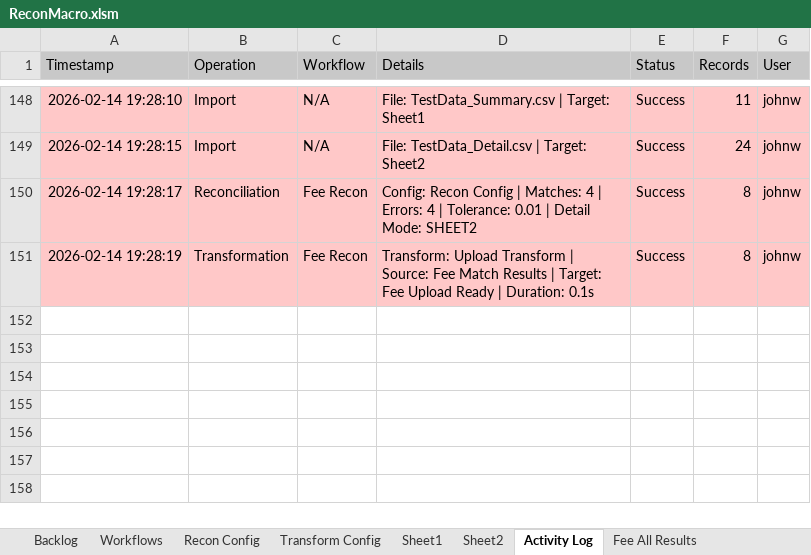
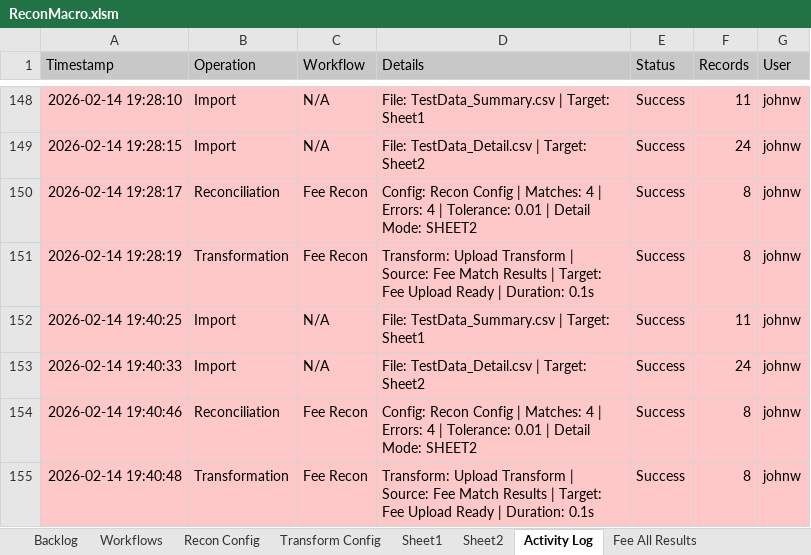
Before and after one commit to john-watt-com/windowsforms-recon, an Excel workbook: ExcelVBA/ReconMacro.xlsm, sheet Activity Log, drawn as a sheet; only a part is shown, gaps mark what is left out; values as stored, in another font and other column widths than the file's, no borders; table styles not drawn; the diff names each change by its address in the sheet, - before the commit and + after, or states it on an @@ line.

```diff
--- a/ExcelVBA/ReconMacro.xlsm (sheet Activity Log)
+++ b/ExcelVBA/ReconMacro.xlsm (sheet Activity Log)
+row 152: 2026-02-14 19:40:25 | Import | N/A | File: TestData_Summary.csv | Target: Sheet1 | Success | 11 | johnw
+row 153: 2026-02-14 19:40:33 | Import | N/A | File: TestData_Detail.csv | Target: Sheet2 | Success | 24 | johnw
+row 154: 2026-02-14 19:40:46 | Reconciliation | Fee Recon | Config: Recon Config | Matches: 4 | Errors: 4 | Tolerance: 0.01 | Detail Mode: SHEET2 | Success | 8 | johnw
+row 155: 2026-02-14 19:40:48 | Transformation | Fee Recon | Transform: Upload Transform | Source: Fee Match Results | Target: Fee Upload Ready | Duration: 0.1s | Success | 8 | johnw
```
Also changed, not shown: sheet Transform Config, formulas that keep their value, charts or pictures, 1 other file.
